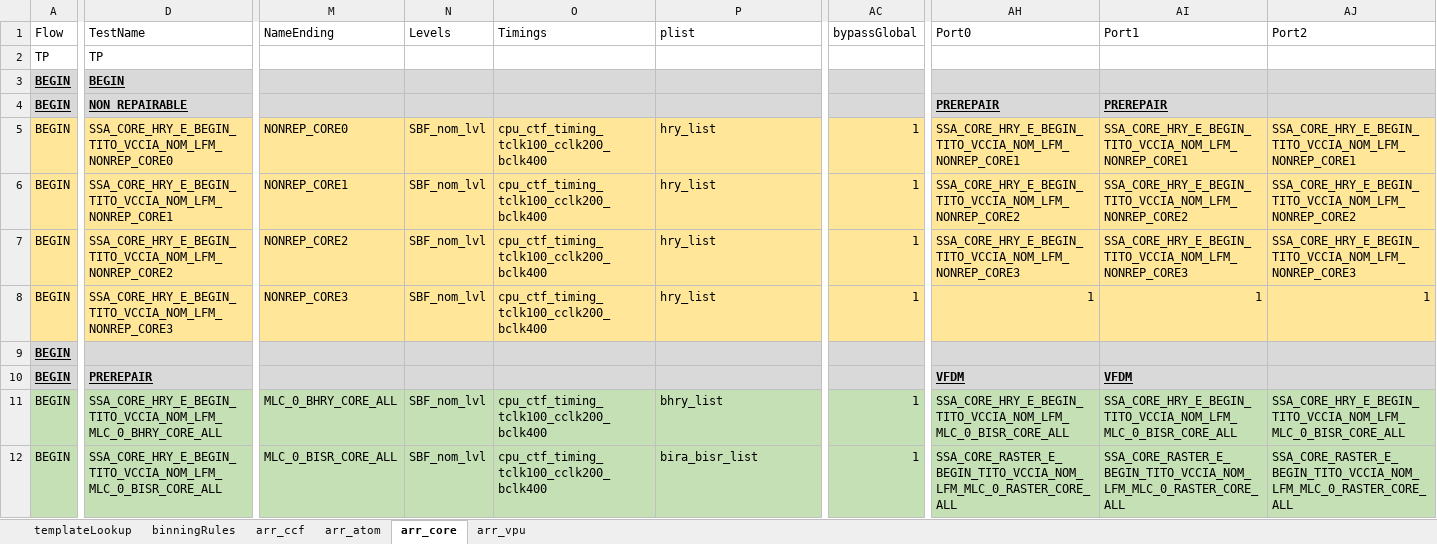
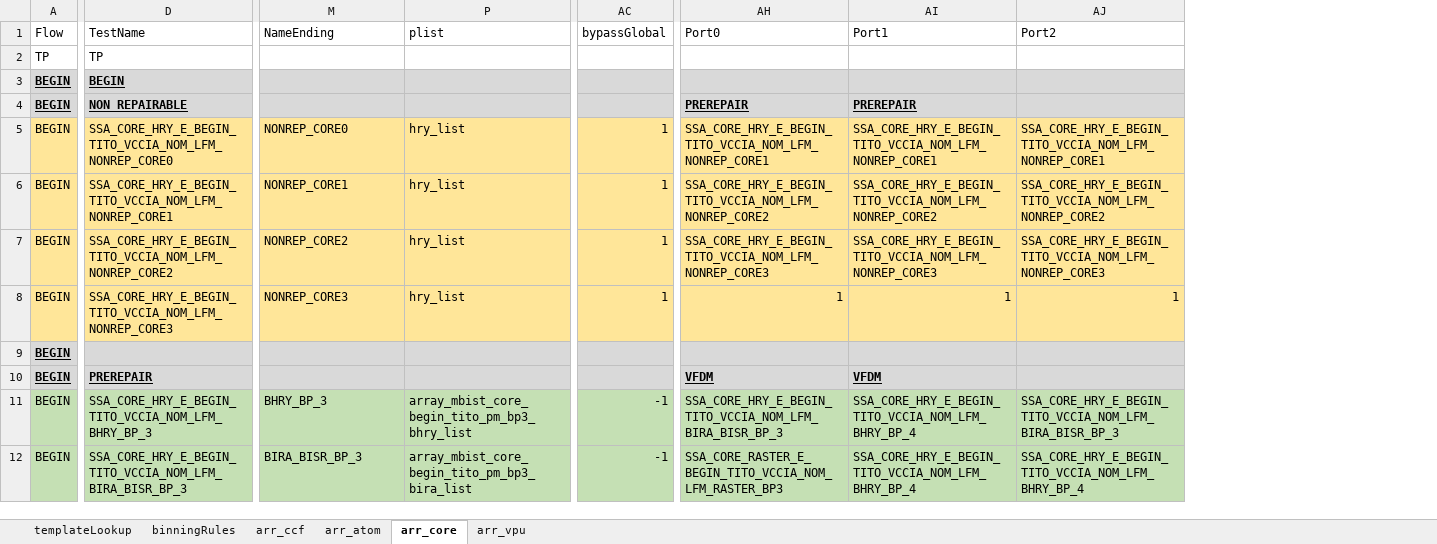
Before and after one commit to eoghanocIntel/lighterFluid, an Excel workbook: lighterFluid/inputs/lnlArrayMasterSheet.xlsx, sheet arr_core, drawn as a sheet; only a part is shown, gaps mark what is left out; values as stored, in another font and other column widths than the file's, no borders; the diff covers the shown part only; the diff names each change by its address in the sheet, - before the commit and + after, or states it on an @@ line.

Commit message:
updating ccf and atom plists, updating core repair flow and plists

```diff
--- a/lighterFluid/inputs/lnlArrayMasterSheet.xlsx (sheet arr_core)
+++ b/lighterFluid/inputs/lnlArrayMasterSheet.xlsx (sheet arr_core)
@@ column N (Levels) hidden, rows 5-12: SBF_nom_lvl | SBF_nom_lvl | SBF_nom_lvl | SBF_nom_lvl |  |  | SBF_nom_lvl | SBF_nom_lvl @@
@@ column O (Timings) hidden, rows 5-12: cpu_ctf_timing_tclk100_cclk200_bclk400 | cpu_ctf_timing_tclk100_cclk200_bclk400 | cpu_ctf_timing_tclk100_cclk200_bclk400 | cpu_ctf_timing_tclk100_cclk200_bclk400 |  |  | cpu_ctf_timing_tclk100_cclk200_bclk400 | cpu_ctf_timing_tclk100_cclk200_bclk400 @@
-D11 (TestName): SSA_CORE_HRY_E_BEGIN_TITO_VCCIA_NOM_LFM_MLC_0_BHRY_CORE_ALL
+D11 (TestName): SSA_CORE_HRY_E_BEGIN_TITO_VCCIA_NOM_LFM_BHRY_BP_3
-M11 (NameEnding): MLC_0_BHRY_CORE_ALL
+M11 (NameEnding): BHRY_BP_3
-P11 (plist): bhry_list
+P11 (plist): array_mbist_core_begin_tito_pm_bp3_bhry_list
-AC11:AC12 (bypassGlobal): 1
+AC11:AC12 (bypassGlobal): -1
-AH11 (Port0): SSA_CORE_HRY_E_BEGIN_TITO_VCCIA_NOM_LFM_MLC_0_BISR_CORE_ALL
+AH11 (Port0): SSA_CORE_HRY_E_BEGIN_TITO_VCCIA_NOM_LFM_BIRA_BISR_BP_3
-AI11 (Port1): SSA_CORE_HRY_E_BEGIN_TITO_VCCIA_NOM_LFM_MLC_0_BISR_CORE_ALL
+AI11 (Port1): SSA_CORE_HRY_E_BEGIN_TITO_VCCIA_NOM_LFM_BHRY_BP_4
-AJ11 (Port2): SSA_CORE_HRY_E_BEGIN_TITO_VCCIA_NOM_LFM_MLC_0_BISR_CORE_ALL
+AJ11 (Port2): SSA_CORE_HRY_E_BEGIN_TITO_VCCIA_NOM_LFM_BIRA_BISR_BP_3
-D12 (TestName): SSA_CORE_HRY_E_BEGIN_TITO_VCCIA_NOM_LFM_MLC_0_BISR_CORE_ALL
+D12 (TestName): SSA_CORE_HRY_E_BEGIN_TITO_VCCIA_NOM_LFM_BIRA_BISR_BP_3
-M12 (NameEnding): MLC_0_BISR_CORE_ALL
+M12 (NameEnding): BIRA_BISR_BP_3
-P12 (plist): bira_bisr_list
+P12 (plist): array_mbist_core_begin_tito_pm_bp3_bira_list
-AH12 (Port0): SSA_CORE_RASTER_E_BEGIN_TITO_VCCIA_NOM_LFM_MLC_0_RASTER_CORE_ALL
+AH12 (Port0): SSA_CORE_RASTER_E_BEGIN_TITO_VCCIA_NOM_LFM_RASTER_BP3
-AI12 (Port1): SSA_CORE_RASTER_E_BEGIN_TITO_VCCIA_NOM_LFM_MLC_0_RASTER_CORE_ALL
+AI12 (Port1): SSA_CORE_HRY_E_BEGIN_TITO_VCCIA_NOM_LFM_BHRY_BP_4
-AJ12 (Port2): SSA_CORE_RASTER_E_BEGIN_TITO_VCCIA_NOM_LFM_MLC_0_RASTER_CORE_ALL
+AJ12 (Port2): SSA_CORE_HRY_E_BEGIN_TITO_VCCIA_NOM_LFM_BHRY_BP_4
```
Also changed, not shown: 38 removed rows and 176 edited cells elsewhere in this sheet, sheet arr_ccf, sheet arr_atom, formulas that keep their value, 1 other file.
